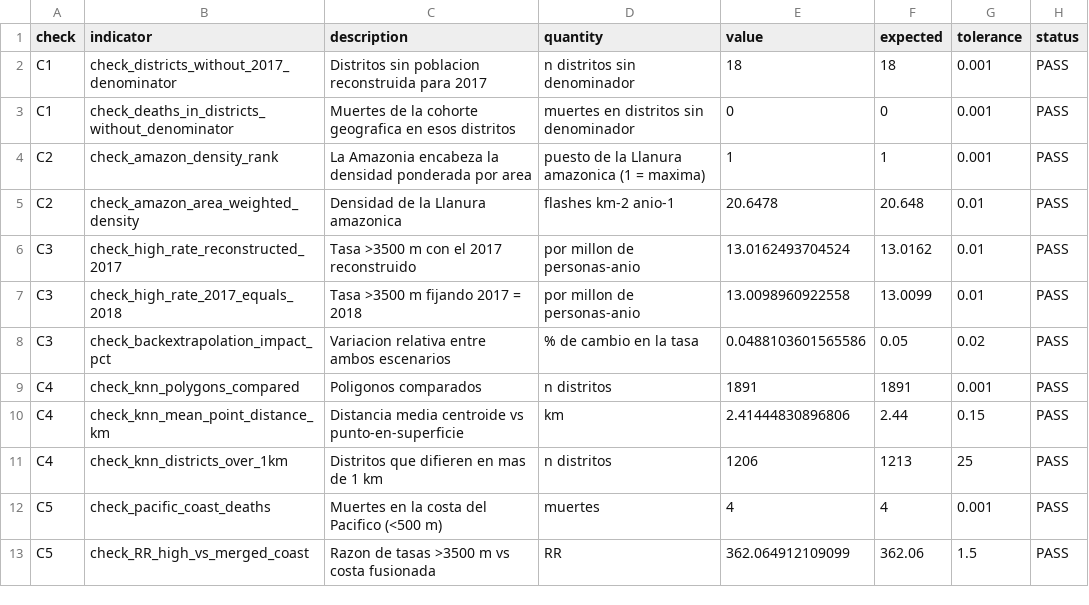
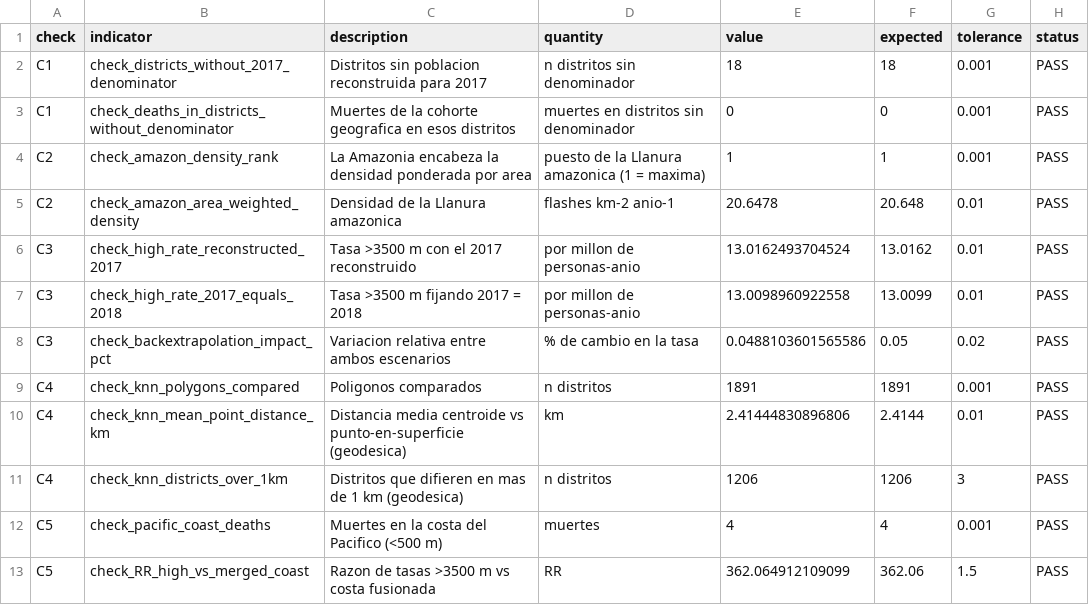
Before and after one commit to hygomez/lightning-mortality-peru, a CSV file: output/tables/27_terminal_checks.csv, drawn as a sheet.

Commit message:
Reconcile the KNN representative-point metric between report and deposit
The August verification report measured centroid-to-point-on-surface distance
in the lon/lat plane (2.44 km mean, 1,213 districts over 1 km).
scripts/08_terminal_checks.R measures it on the ellipsoid (2.414 km, 1,206).
Both are correct under their own definition.

The report keeps its published figures and gains a note declaring its metric.
The terminal check declares the geodesic metric and now asserts against its
own values rather than the other metric's, with tolerances tight enough to
catch a real regression.

Two declared metrics is correct; two unexplained numbers is not.

```diff
--- a/output/tables/27_terminal_checks.csv
+++ b/output/tables/27_terminal_checks.csv
@@ -9,4 +9,4 @@ C3,check_backextrapolation_impact_pct,Variacion relativa entre ambos escenarios,
 C4,check_knn_polygons_compared,Poligonos comparados,n distritos,1891,1891,0.001,PASS
-C4,check_knn_mean_point_distance_km,Distancia media centroide vs punto-en-superficie,km,2.41444830896806,2.44,0.15,PASS
-C4,check_knn_districts_over_1km,Distritos que difieren en mas de 1 km,n distritos,1206,1213,25,PASS
+C4,check_knn_mean_point_distance_km,Distancia media centroide vs punto-en-superficie (geodesica),km,2.41444830896806,2.4144,0.01,PASS
+C4,check_knn_districts_over_1km,Distritos que difieren en mas de 1 km (geodesica),n distritos,1206,1206,3,PASS
 C5,check_pacific_coast_deaths,Muertes en la costa del Pacifico (<500 m),muertes,4,4,0.001,PASS
```
Also changed, not shown: 3 other files.
